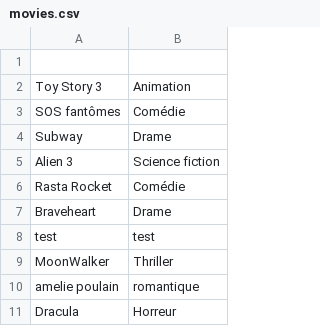
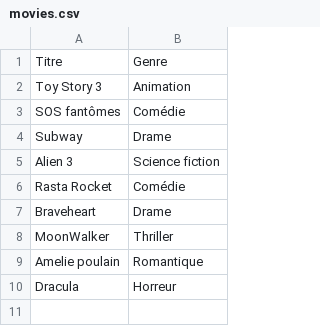
Before and after one commit to elosivi/SpringBoot_Dvd_Manager, a CSV file: movies.csv, drawn as a sheet.

Commit message:
Training section 5 exo 21 : display movies list dynamically

```diff
--- a/movies.csv
+++ b/movies.csv
@@ -1,2 +1,2 @@
-
+Titre ; Genre
 Toy Story 3 ; Animation
@@ -7,5 +7,4 @@ Rasta Rocket ; Comédie
 Braveheart ; Drame
-test ; test
 MoonWalker ; Thriller
-amelie poulain ; romantique
+Amelie poulain ; Romantique
 Dracula ; Horreur
```
Also changed, not shown: 13 other files.
